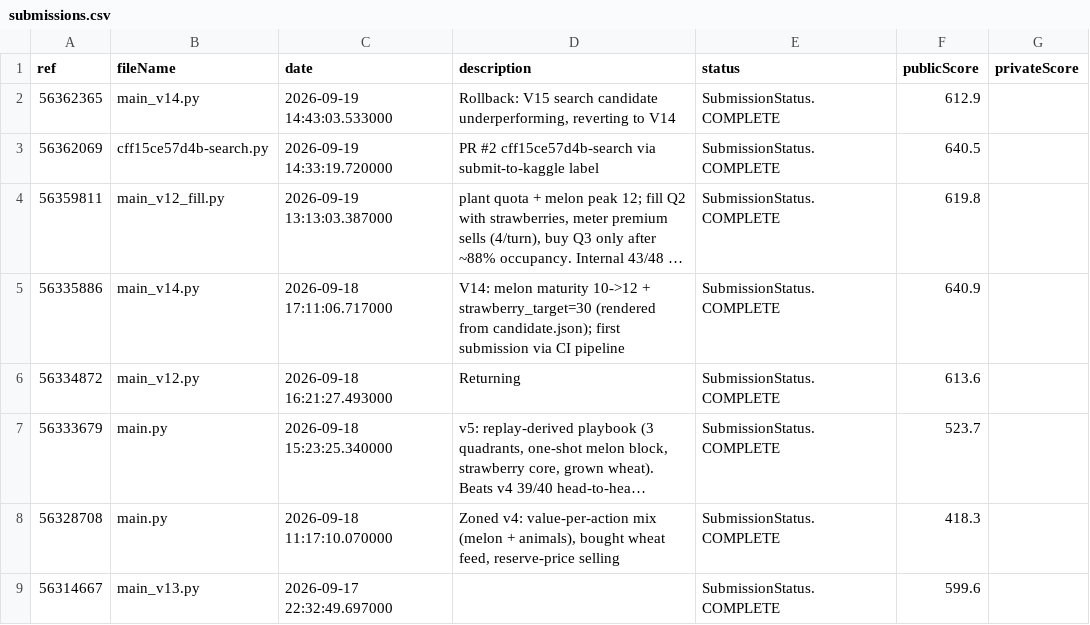
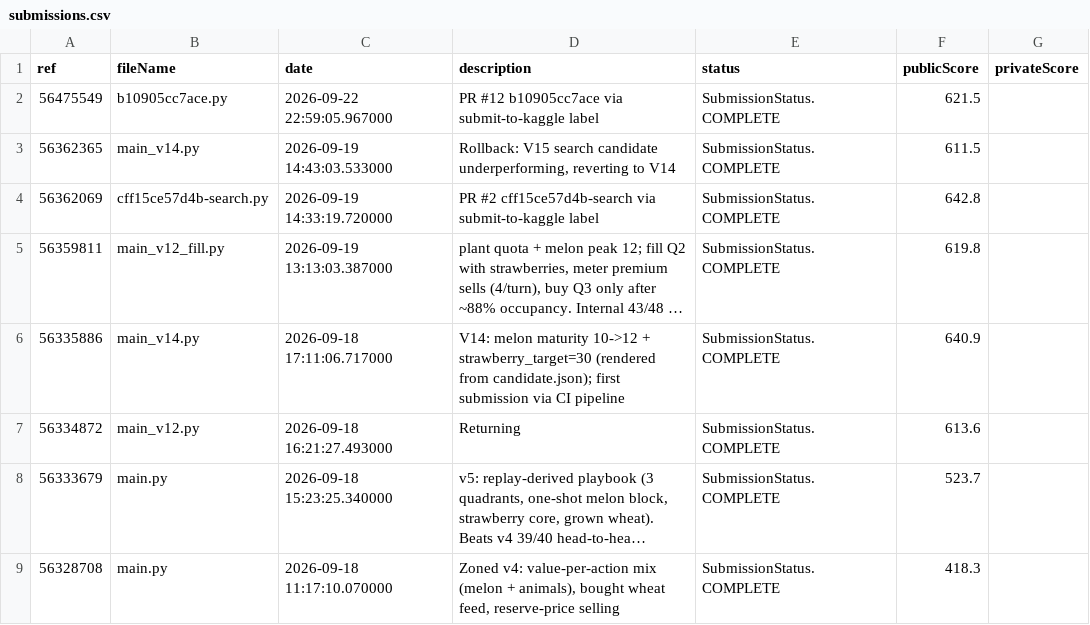
Before and after one commit to the-genius-man/kaggriculture-agent, a CSV file: analysis/feedback/submissions.csv, drawn as a sheet; only a part is shown; the shorter side is filled out with more unchanged rows; long unchanged cells end in …; addresses are those after the commit; the diff names each change by its address in the sheet, - before the commit and + after, or states it on an @@ line.

Commit message:
feedback 2026-09-23T02:04:34Z

```diff
--- a/analysis/feedback/submissions.csv
+++ b/analysis/feedback/submissions.csv
+row 2: 56475549 | b10905cc7ace.py | 2026-09-22 22:59:05.967000 | PR #12 b10905cc7ace via submit-to-kaggle label | SubmissionStatus.COMPLETE | 621.5
-F3 (publicScore): 612.9
+F3 (publicScore): 611.5
-F4 (publicScore): 640.5
+F4 (publicScore): 642.8
```
Also changed, not shown: 5 other files.
